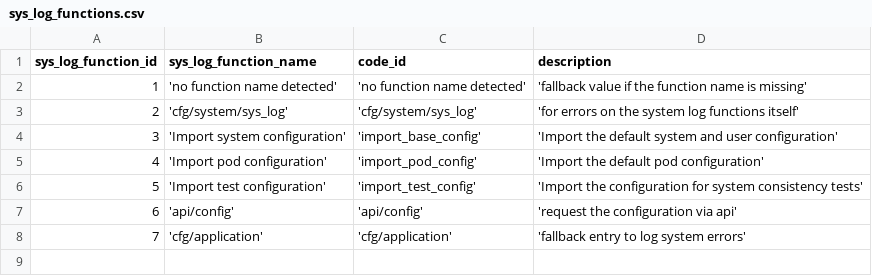
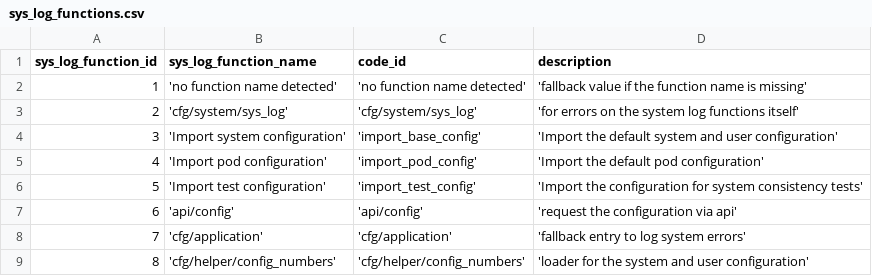
Before and after one commit to zukunft/zukunft.com, a CSV file: src/main/resources/db_code_links/sys_log_functions.csv, drawn as a sheet.

Commit message:
use config db cache page as part of fix #247

```diff
--- a/src/main/resources/db_code_links/sys_log_functions.csv
+++ b/src/main/resources/db_code_links/sys_log_functions.csv
@@ -8 +8,2 @@ sys_log_function_id, sys_log_function_name, code_id, description
 7, 'cfg/application', 'cfg/application', 'fallback entry to log system errors'
+8, 'cfg/helper/config_numbers', 'cfg/helper/config_numbers', 'loader for the system and user configuration'
```
Also changed, not shown: 15 other files.
